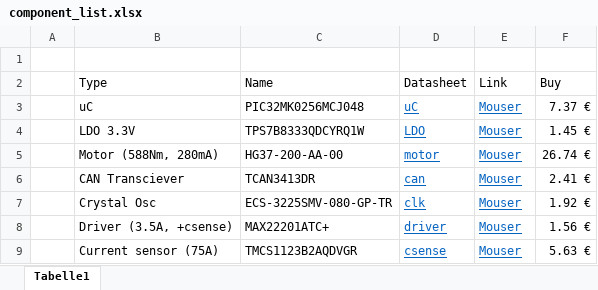
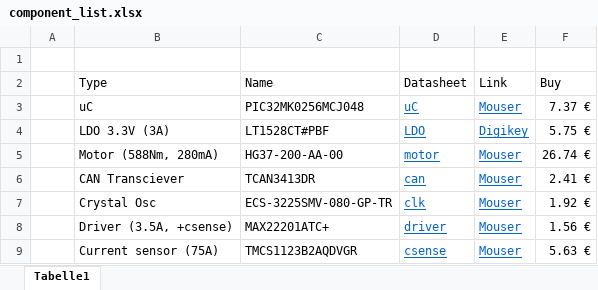
Before and after one commit to adriabrucortes/DIJOUS_4_PORTES, an Excel workbook: DOC/component_list.xlsx, sheet Tabelle1, drawn as a sheet; values as stored, in another font and other column widths than the file's, no borders; removed rows and columns are numbered as before the commit, all else as after; the diff names each change by its address in the sheet, - before the commit and + after, or states it on an @@ line.

```diff
--- a/DOC/component_list.xlsx (sheet Tabelle1)
+++ b/DOC/component_list.xlsx (sheet Tabelle1)
-row 4:  | LDO 3.3V | TPS7B8333QDCYRQ1W | LDO | Mouser | 1.45 €
+row 4:  | LDO 3.3V (3A) | LT1528CT#PBF | LDO | Digikey | 5.75 €
```
Also changed, not shown: 1 other file.
